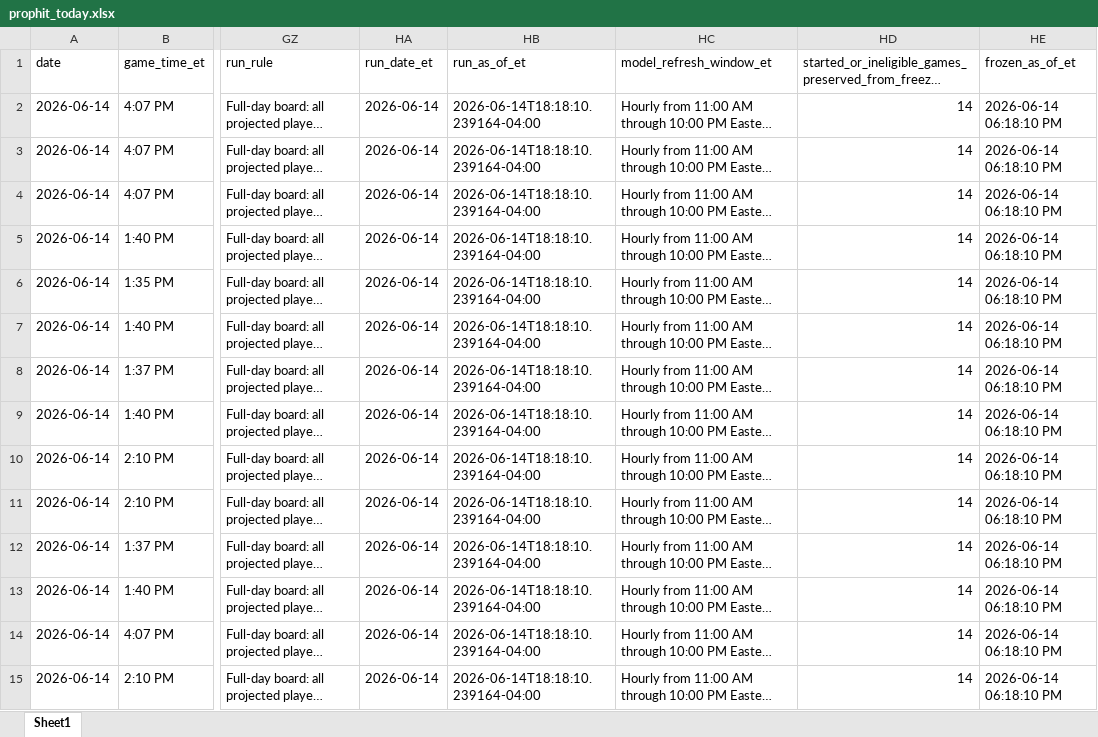
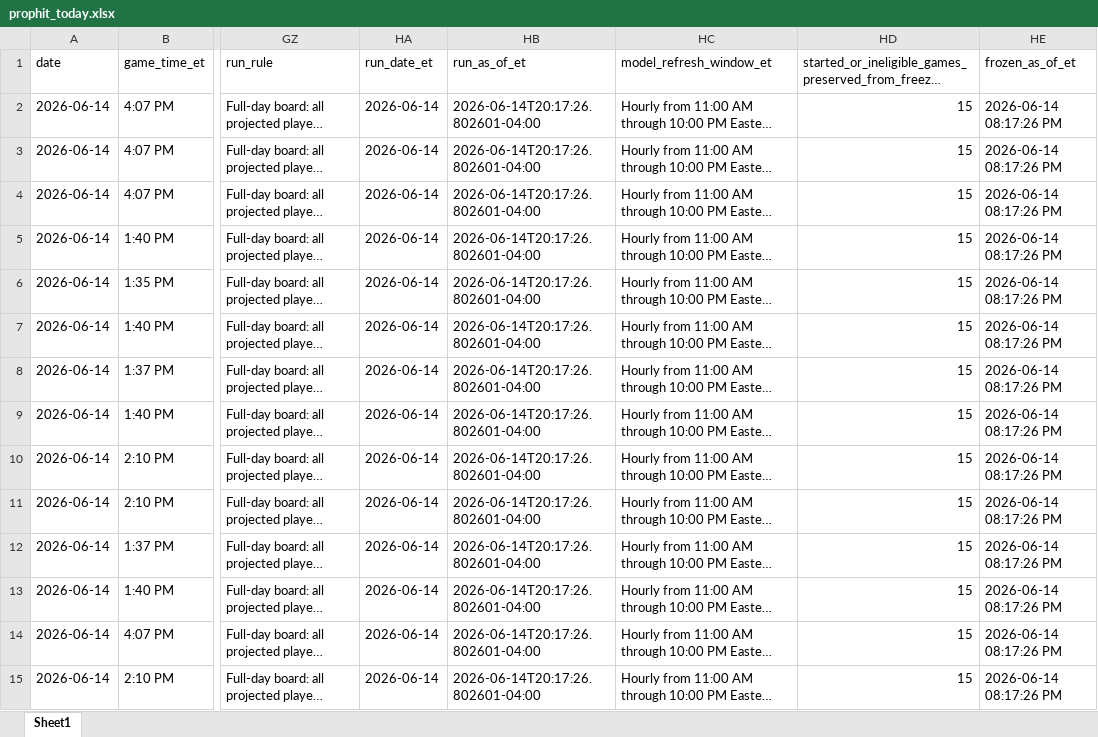
Before and after one commit to mtimmer73/prophit, an Excel workbook: outputs/prophit_today.xlsx, sheet Sheet1, drawn as a sheet; only a part is shown, gaps mark what is left out; long unchanged cells end in …; values as stored, in another font and other column widths than the file's, no borders; the diff covers the shown part only; the diff names each change by its address in the sheet, - before the commit and + after, or states it on an @@ line.

Commit message:
Auto update PropHit model output and UI data

```diff
--- a/outputs/prophit_today.xlsx (sheet Sheet1)
+++ b/outputs/prophit_today.xlsx (sheet Sheet1)
-HB2:HB15 (run_as_of_et): 2026-06-14T18:18:10.239164-04:00
+HB2:HB15 (run_as_of_et): 2026-06-14T20:17:26.802601-04:00
-HD2:HD15: 14
+HD2:HD15: 15
-HE2:HE15 (frozen_as_of_et): 2026-06-14 06:18:10 PM
+HE2:HE15 (frozen_as_of_et): 2026-06-14 08:17:26 PM
```
Also changed, not shown: 882 edited cells elsewhere in this sheet, 8 other files.
